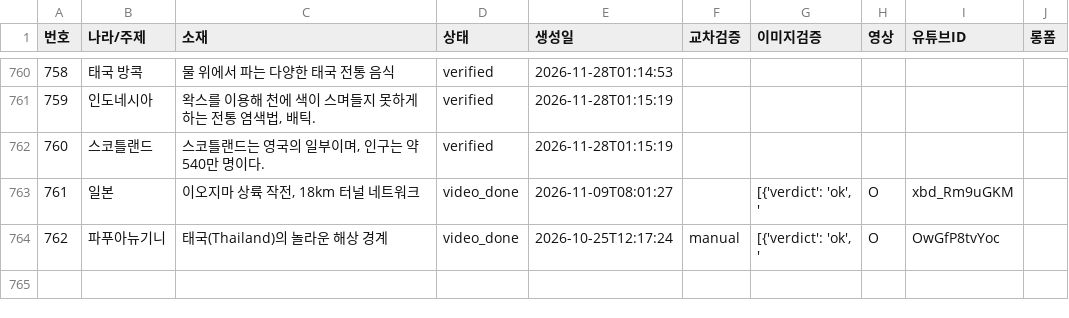
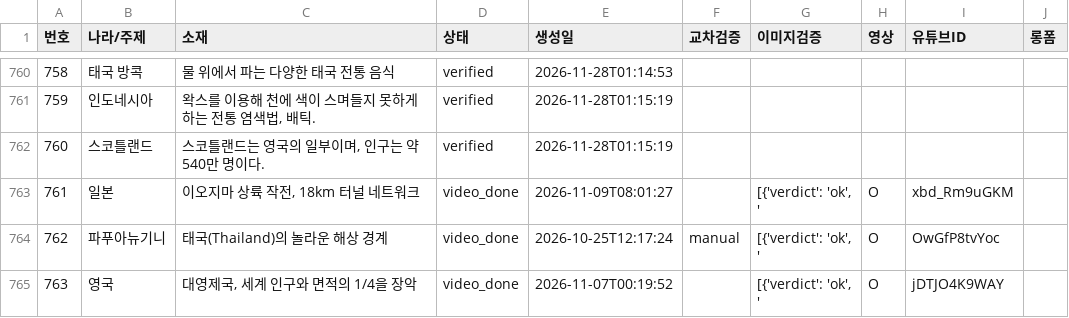
Before and after one commit to gonmau/shorts, a CSV file: history_items.csv, drawn as a sheet; only a part is shown, gaps mark what is left out; the diff names each change by its address in the sheet, - before the commit and + after, or states it on an @@ line.

Commit message:
chore: update history_items.csv from PC

```diff
--- a/history_items.csv
+++ b/history_items.csv
+row 765: 763 | 영국 | 대영제국, 세계 인구와 면적의 1/4을 장악 | video_done | 2026-11-07T00:19:52 |  | [{'verdict': 'ok', ' | O | jDTJO4K9WAY
```
